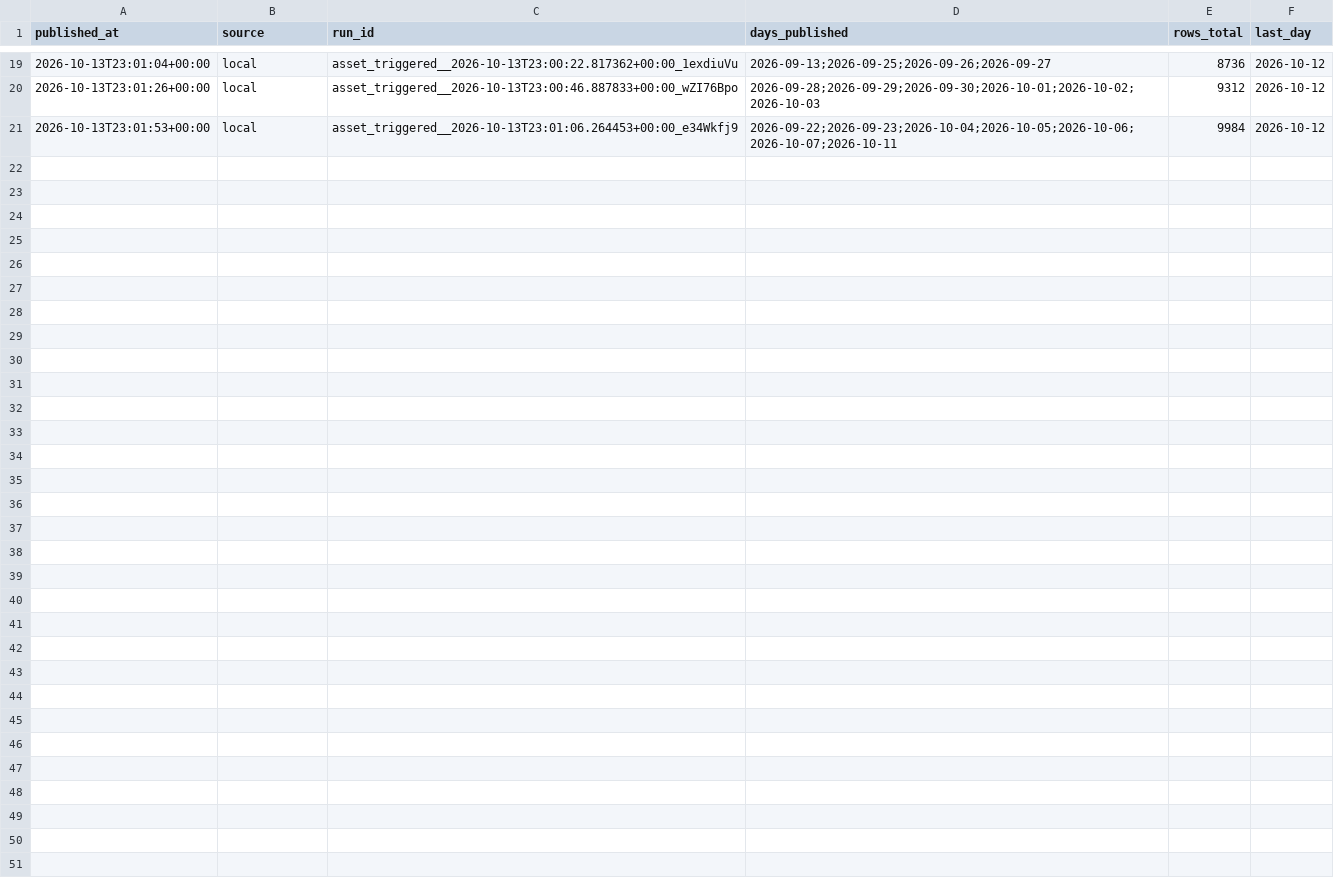
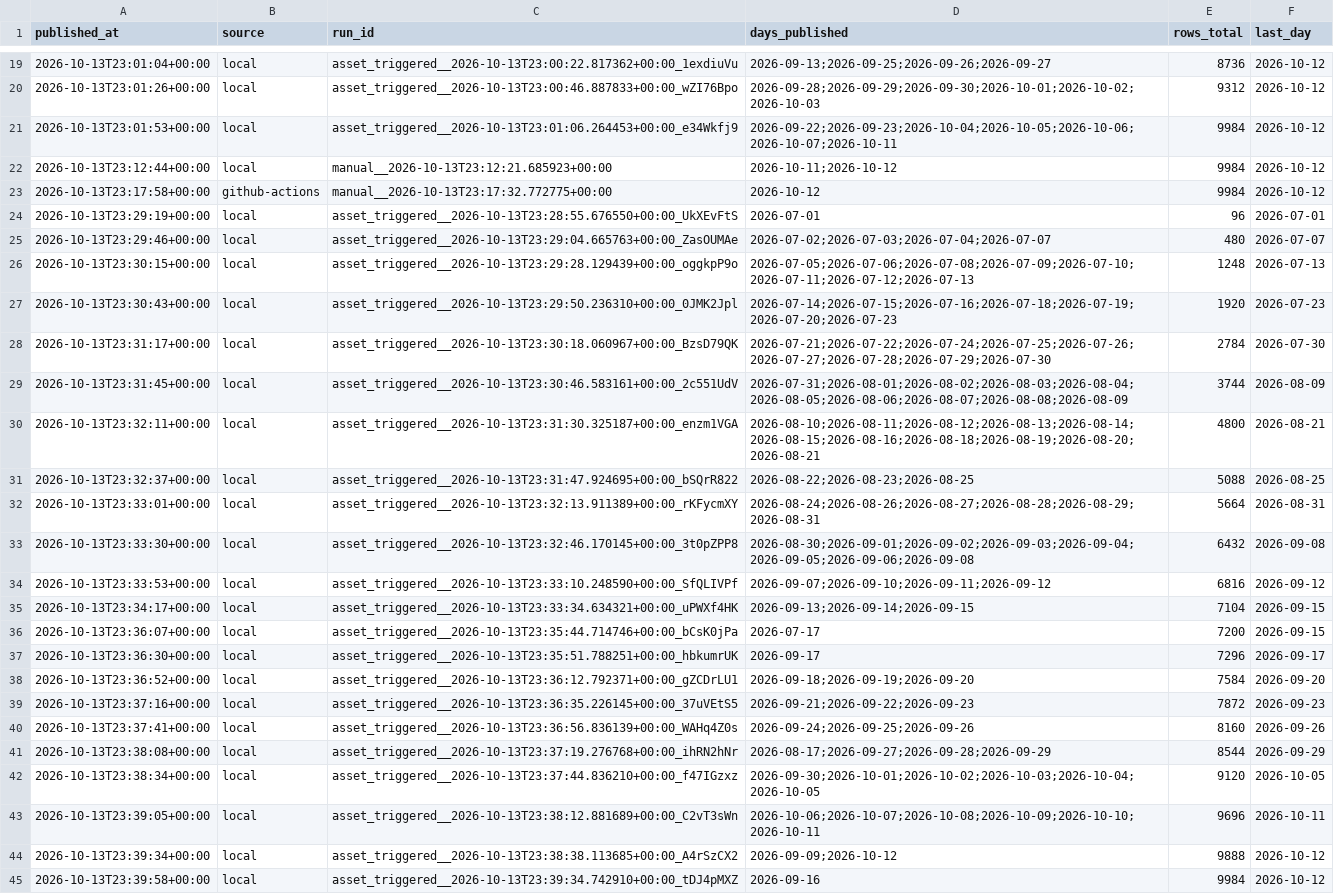
Before and after one commit to vladimir-kazarin/airflow-surf-pipeline, a CSV file: app/sample/pipeline_runs.csv, drawn as a sheet; only a part is shown, gaps mark what is left out; the diff names each change by its address in the sheet, - before the commit and + after, or states it on an @@ line.

```diff
--- a/app/sample/pipeline_runs.csv
+++ b/app/sample/pipeline_runs.csv
+row 22: 2026-10-13T23:12:44+00:00 | local | manual__2026-10-13T23:12:21.685923+00:00 | 2026-10-11;2026-10-12 | 9984 | 2026-10-12
+row 23: 2026-10-13T23:17:58+00:00 | github-actions | manual__2026-10-13T23:17:32.772775+00:00 | 2026-10-12 | 9984 | 2026-10-12
+row 24: 2026-10-13T23:29:19+00:00 | local | asset_triggered__2026-10-13T23:28:55.676550+00:00_UkXEvFtS | 2026-07-01 | 96 | 2026-07-01
+row 25: 2026-10-13T23:29:46+00:00 | local | asset_triggered__2026-10-13T23:29:04.665763+00:00_ZasOUMAe | 2026-07-02;2026-07-03;2026-07-04;2026-07-07 | 480 | 2026-07-07
+row 26: 2026-10-13T23:30:15+00:00 | local | asset_triggered__2026-10-13T23:29:28.129439+00:00_oggkpP9o | 2026-07-05;2026-07-06;2026-07-08;2026-07-09;2026-07-10;2026-07-11;2026-07-12;2026-07-13 | 1248 | 2026-07-13
+row 27: 2026-10-13T23:30:43+00:00 | local | asset_triggered__2026-10-13T23:29:50.236310+00:00_0JMK2Jpl | 2026-07-14;2026-07-15;2026-07-16;2026-07-18;2026-07-19;2026-07-20;2026-07-23 | 1920 | 2026-07-23
+row 28: 2026-10-13T23:31:17+00:00 | local | asset_triggered__2026-10-13T23:30:18.060967+00:00_BzsD79QK | 2026-07-21;2026-07-22;2026-07-24;2026-07-25;2026-07-26;2026-07-27;2026-07-28;2026-07-29;2026-07-30 | 2784 | 2026-07-30
+row 29: 2026-10-13T23:31:45+00:00 | local | asset_triggered__2026-10-13T23:30:46.583161+00:00_2c551UdV | 2026-07-31;2026-08-01;2026-08-02;2026-08-03;2026-08-04;2026-08-05;2026-08-06;2026-08-07;2026-08-08;2026-08-09 | 3744 | 2026-08-09
+row 30: 2026-10-13T23:32:11+00:00 | local | asset_triggered__2026-10-13T23:31:30.325187+00:00_enzm1VGA | 2026-08-10;2026-08-11;2026-08-12;2026-08-13;2026-08-14;2026-08-15;2026-08-16;2026-08-18;2026-08-19;2026-08-20;2026-08-21 | 4800 | 2026-08-21
+row 31: 2026-10-13T23:32:37+00:00 | local | asset_triggered__2026-10-13T23:31:47.924695+00:00_bSQrR822 | 2026-08-22;2026-08-23;2026-08-25 | 5088 | 2026-08-25
+row 32: 2026-10-13T23:33:01+00:00 | local | asset_triggered__2026-10-13T23:32:13.911389+00:00_rKFycmXY | 2026-08-24;2026-08-26;2026-08-27;2026-08-28;2026-08-29;2026-08-31 | 5664 | 2026-08-31
+row 33: 2026-10-13T23:33:30+00:00 | local | asset_triggered__2026-10-13T23:32:46.170145+00:00_3t0pZPP8 | 2026-08-30;2026-09-01;2026-09-02;2026-09-03;2026-09-04;2026-09-05;2026-09-06;2026-09-08 | 6432 | 2026-09-08
+row 34: 2026-10-13T23:33:53+00:00 | local | asset_triggered__2026-10-13T23:33:10.248590+00:00_SfQLIVPf | 2026-09-07;2026-09-10;2026-09-11;2026-09-12 | 6816 | 2026-09-12
+row 35: 2026-10-13T23:34:17+00:00 | local | asset_triggered__2026-10-13T23:33:34.634321+00:00_uPWXf4HK | 2026-09-13;2026-09-14;2026-09-15 | 7104 | 2026-09-15
+row 36: 2026-10-13T23:36:07+00:00 | local | asset_triggered__2026-10-13T23:35:44.714746+00:00_bCsK0jPa | 2026-07-17 | 7200 | 2026-09-15
+row 37: 2026-10-13T23:36:30+00:00 | local | asset_triggered__2026-10-13T23:35:51.788251+00:00_hbkumrUK | 2026-09-17 | 7296 | 2026-09-17
+row 38: 2026-10-13T23:36:52+00:00 | local | asset_triggered__2026-10-13T23:36:12.792371+00:00_gZCDrLU1 | 2026-09-18;2026-09-19;2026-09-20 | 7584 | 2026-09-20
+row 39: 2026-10-13T23:37:16+00:00 | local | asset_triggered__2026-10-13T23:36:35.226145+00:00_37uVEtS5 | 2026-09-21;2026-09-22;2026-09-23 | 7872 | 2026-09-23
+row 40: 2026-10-13T23:37:41+00:00 | local | asset_triggered__2026-10-13T23:36:56.836139+00:00_WAHq4Z0s | 2026-09-24;2026-09-25;2026-09-26 | 8160 | 2026-09-26
+row 41: 2026-10-13T23:38:08+00:00 | local | asset_triggered__2026-10-13T23:37:19.276768+00:00_ihRN2hNr | 2026-08-17;2026-09-27;2026-09-28;2026-09-29 | 8544 | 2026-09-29
+row 42: 2026-10-13T23:38:34+00:00 | local | asset_triggered__2026-10-13T23:37:44.836210+00:00_f47IGzxz | 2026-09-30;2026-10-01;2026-10-02;2026-10-03;2026-10-04;2026-10-05 | 9120 | 2026-10-05
+row 43: 2026-10-13T23:39:05+00:00 | local | asset_triggered__2026-10-13T23:38:12.881689+00:00_C2vT3sWn | 2026-10-06;2026-10-07;2026-10-08;2026-10-09;2026-10-10;2026-10-11 | 9696 | 2026-10-11
+row 44: 2026-10-13T23:39:34+00:00 | local | asset_triggered__2026-10-13T23:38:38.113685+00:00_A4rSzCX2 | 2026-09-09;2026-10-12 | 9888 | 2026-10-12
+row 45: 2026-10-13T23:39:58+00:00 | local | asset_triggered__2026-10-13T23:39:34.742910+00:00_tDJ4pMXZ | 2026-09-16 | 9984 | 2026-10-12
```
Also changed, not shown: 14 other files.
